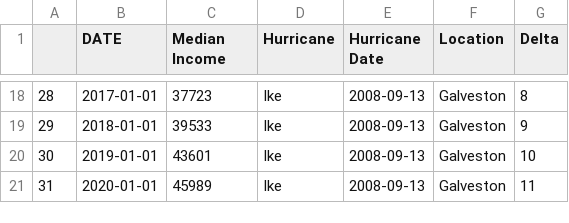
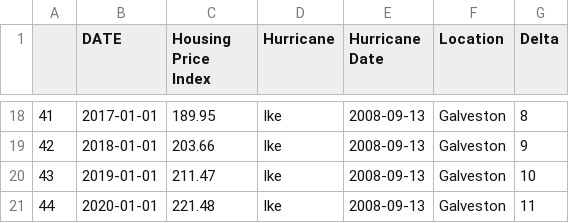
Before and after one commit to mchrzanowski27/Project1, a CSV file: CleanEconData/Ike_cln_housingpriceindex.csv, drawn as a sheet; only a part is shown, gaps mark what is left out; the diff covers the shown part only.

```diff
--- a/CleanEconData/Ike_cln_housingpriceindex.csv
+++ b/CleanEconData/Ike_cln_housingpriceindex.csv
@@ -1 +1 @@
-,DATE,Median Income,Hurricane,Hurricane Date,Location,Delta
+,DATE,Housing Price Index,Hurricane,Hurricane Date,Location,Delta
@@ -18,4 +18,4 @@
-28,2017-01-01,37723,Ike,2008-09-13,Galveston,8
-29,2018-01-01,39533,Ike,2008-09-13,Galveston,9
-30,2019-01-01,43601,Ike,2008-09-13,Galveston,10
-31,2020-01-01,45989,Ike,2008-09-13,Galveston,11
+41,2017-01-01,189.95,Ike,2008-09-13,Galveston,8
+42,2018-01-01,203.66,Ike,2008-09-13,Galveston,9
+43,2019-01-01,211.47,Ike,2008-09-13,Galveston,10
+44,2020-01-01,221.48,Ike,2008-09-13,Galveston,11
```
Also changed, not shown: 32 edited cells elsewhere in this file, 3 other files.
